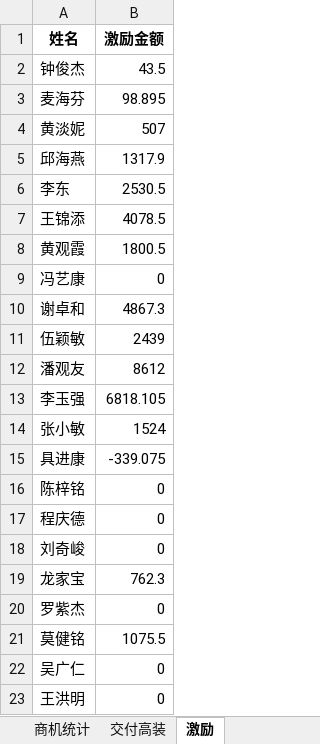
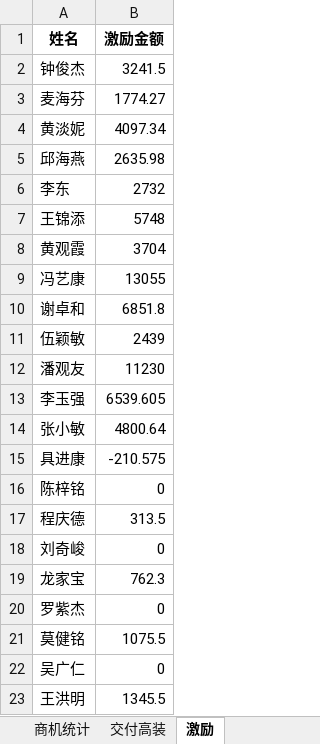
Before and after one commit to sklmth/morning_report, an Excel workbook: assets/早会五张表.xlsx, sheet 激励, drawn as a sheet; values as stored, in another font and other column widths than the file's, no borders; the diff names each change by its address in the sheet, - before the commit and + after, or states it on an @@ line.

```diff
--- a/assets/早会五张表.xlsx (sheet 激励)
+++ b/assets/早会五张表.xlsx (sheet 激励)
-B2 (激励金额): 43.5
+B2 (激励金额): 3241.5
-B3 (激励金额): 98.895
+B3 (激励金额): 1774.27
-B4 (激励金额): 507
+B4 (激励金额): 4097.34
-B5 (激励金额): 1317.9
+B5 (激励金额): 2635.98
-B6 (激励金额): 2530.5
+B6 (激励金额): 2732
-B7 (激励金额): 4078.5
+B7 (激励金额): 5748
-B8 (激励金额): 1800.5
+B8 (激励金额): 3704
-B9 (激励金额): 0
+B9 (激励金额): 13055
-B10 (激励金额): 4867.3
+B10 (激励金额): 6851.8
-B12 (激励金额): 8612
+B12 (激励金额): 11230
-B13 (激励金额): 6818.105
+B13 (激励金额): 6539.605
-B14 (激励金额): 1524
+B14 (激励金额): 4800.64
-B15 (激励金额): -339.075
+B15 (激励金额): -210.575
-B17 (激励金额): 0
+B17 (激励金额): 313.5
-B23 (激励金额): 0
+B23 (激励金额): 1345.5
```
Also changed, not shown: sheet 模板1, sheet 完美一单, sheet 高套, sheet 交付高装, sheet 红黄牌高套, sheet 全光组网, formulas that keep their value, 10 other files.
